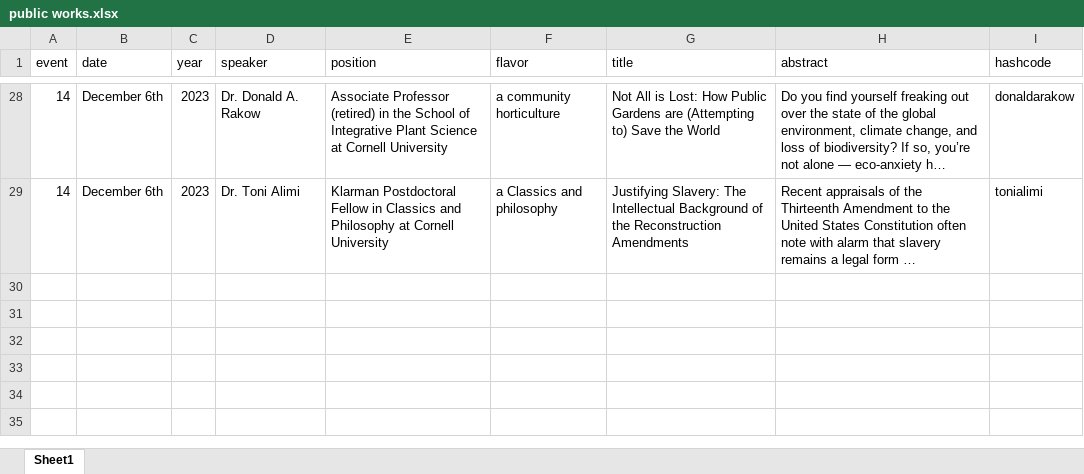
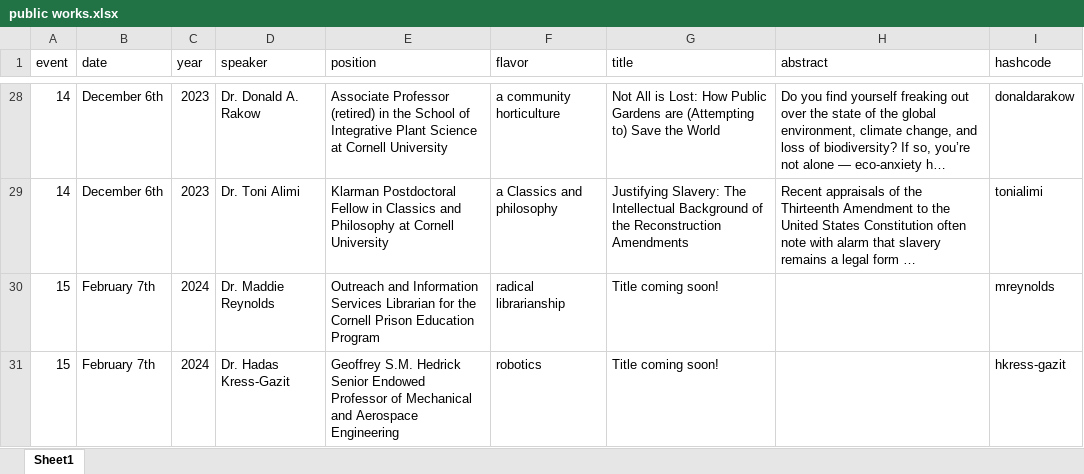
Before and after one commit to ithacapublicworks/ithacapublicworks.github.io, an Excel workbook: generator/public works.xlsx, sheet Sheet1, drawn as a sheet; only a part is shown, gaps mark what is left out; long unchanged cells end in …; values as stored, in another font and other column widths than the file's, no borders; the diff names each change by its address in the sheet, - before the commit and + after, or states it on an @@ line.

Commit message:
updated February talks

```diff
--- a/generator/public works.xlsx (sheet Sheet1)
+++ b/generator/public works.xlsx (sheet Sheet1)
+row 30: 15 | February 7th | 2024 | Dr. Maddie Reynolds | Outreach and Information Services Librarian for the Cornell Prison Education Program | radical librarianship | Title coming soon! |  | mreynolds
+row 31: 15 | February 7th | 2024 | Dr. Hadas Kress-Gazit | Geoffrey S.M. Hedrick Senior Endowed Professor of Mechanical and Aerospace Engineering | robotics | Title coming soon! |  | hkress-gazit
```
Also changed, not shown: 4 other files.
